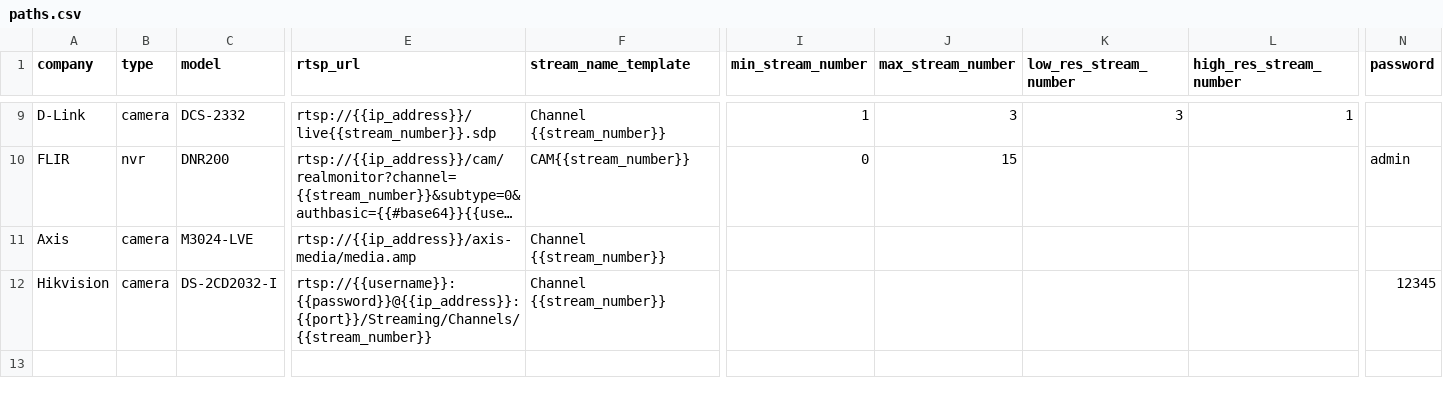
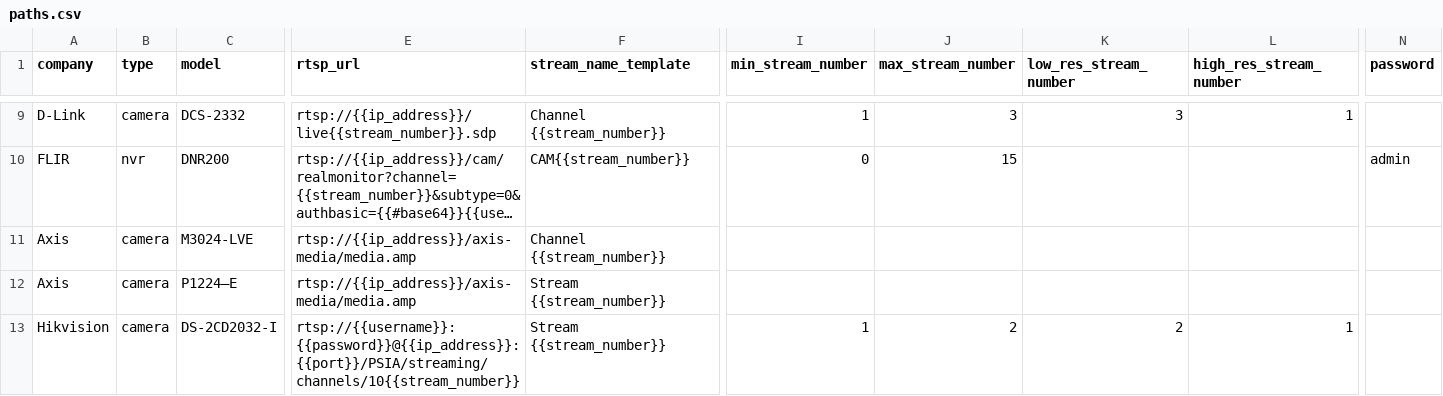
Before and after one commit to CamioCam/rtsp, a CSV file: paths.csv, drawn as a sheet; only a part is shown, gaps mark what is left out; long unchanged cells end in …; addresses are those after the commit; rows hold the shown columns only; the diff names each change by its address in the sheet, - before the commit and + after, or states it on an @@ line.

Commit message:
Add Hikvision DS-2CD2032-I and Axis P1224–E

```diff
--- a/paths.csv
+++ b/paths.csv
+row 12: Axis | camera | P1224–E | rtsp://{{ip_address}}/axis-media/media.amp | Stream {{stream_number}}
-E13 (rtsp_url): rtsp://{{username}}:{{password}}@{{ip_address}}:{{port}}/Streaming/Channels/{{stream_number}}
+E13 (rtsp_url): rtsp://{{username}}:{{password}}@{{ip_address}}:{{port}}/PSIA/streaming/channels/10{{stream_number}}
-F13 (stream_name_template): Channel {{stream_number}}
+F13 (stream_name_template): Stream {{stream_number}}
-I13 (min_stream_number): (empty)
+I13 (min_stream_number): 1
-J13 (max_stream_number): (empty)
+J13 (max_stream_number): 2
-K13 (low_res_stream_number): (empty)
+K13 (low_res_stream_number): 2
-L13 (high_res_stream_number): (empty)
+L13 (high_res_stream_number): 1
-N13 (password): 12345
+N13 (password): (empty)
```
